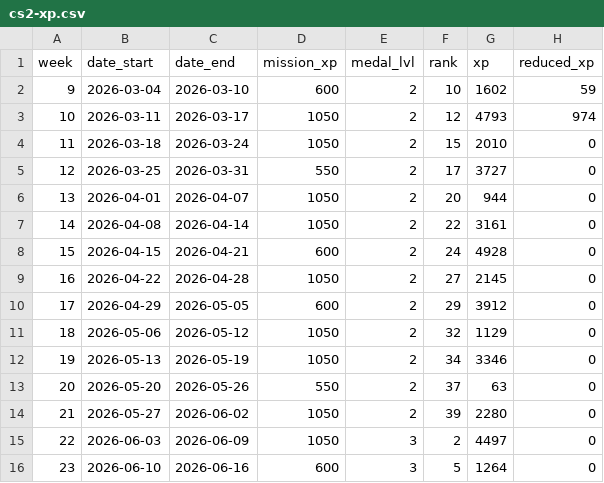
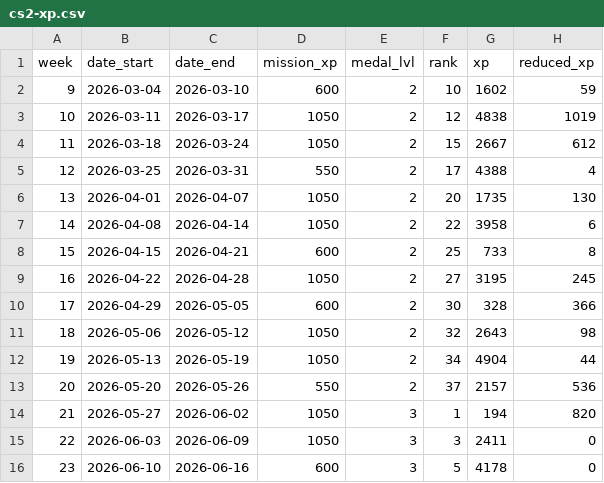
Before and after one commit to 11andriiko/cs2-xp-tracker, a CSV file: cs2-xp.csv, drawn as a sheet; only a part is shown; the diff covers the shown part only.

```diff
--- a/cs2-xp.csv
+++ b/cs2-xp.csv
@@ -2,15 +2,15 @@ week,date_start,date_end,mission_xp,medal_lvl,rank,xp,reduced_xp
 9,2026-03-04,2026-03-10,600,2,10,1602,59
-10,2026-03-11,2026-03-17,1050,2,12,4793,974
-11,2026-03-18,2026-03-24,1050,2,15,2010,0
-12,2026-03-25,2026-03-31,550,2,17,3727,0
-13,2026-04-01,2026-04-07,1050,2,20,944,0
-14,2026-04-08,2026-04-14,1050,2,22,3161,0
-15,2026-04-15,2026-04-21,600,2,24,4928,0
-16,2026-04-22,2026-04-28,1050,2,27,2145,0
-17,2026-04-29,2026-05-05,600,2,29,3912,0
-18,2026-05-06,2026-05-12,1050,2,32,1129,0
-19,2026-05-13,2026-05-19,1050,2,34,3346,0
-20,2026-05-20,2026-05-26,550,2,37,63,0
-21,2026-05-27,2026-06-02,1050,2,39,2280,0
-22,2026-06-03,2026-06-09,1050,3,2,4497,0
-23,2026-06-10,2026-06-16,600,3,5,1264,0
+10,2026-03-11,2026-03-17,1050,2,12,4838,1019
+11,2026-03-18,2026-03-24,1050,2,15,2667,612
+12,2026-03-25,2026-03-31,550,2,17,4388,4
+13,2026-04-01,2026-04-07,1050,2,20,1735,130
+14,2026-04-08,2026-04-14,1050,2,22,3958,6
+15,2026-04-15,2026-04-21,600,2,25,733,8
+16,2026-04-22,2026-04-28,1050,2,27,3195,245
+17,2026-04-29,2026-05-05,600,2,30,328,366
+18,2026-05-06,2026-05-12,1050,2,32,2643,98
+19,2026-05-13,2026-05-19,1050,2,34,4904,44
+20,2026-05-20,2026-05-26,550,2,37,2157,536
+21,2026-05-27,2026-06-02,1050,3,1,194,820
+22,2026-06-03,2026-06-09,1050,3,3,2411,0
+23,2026-06-10,2026-06-16,600,3,5,4178,0
```
Also changed, not shown: 47 edited cells elsewhere in this file, 1 other file.
